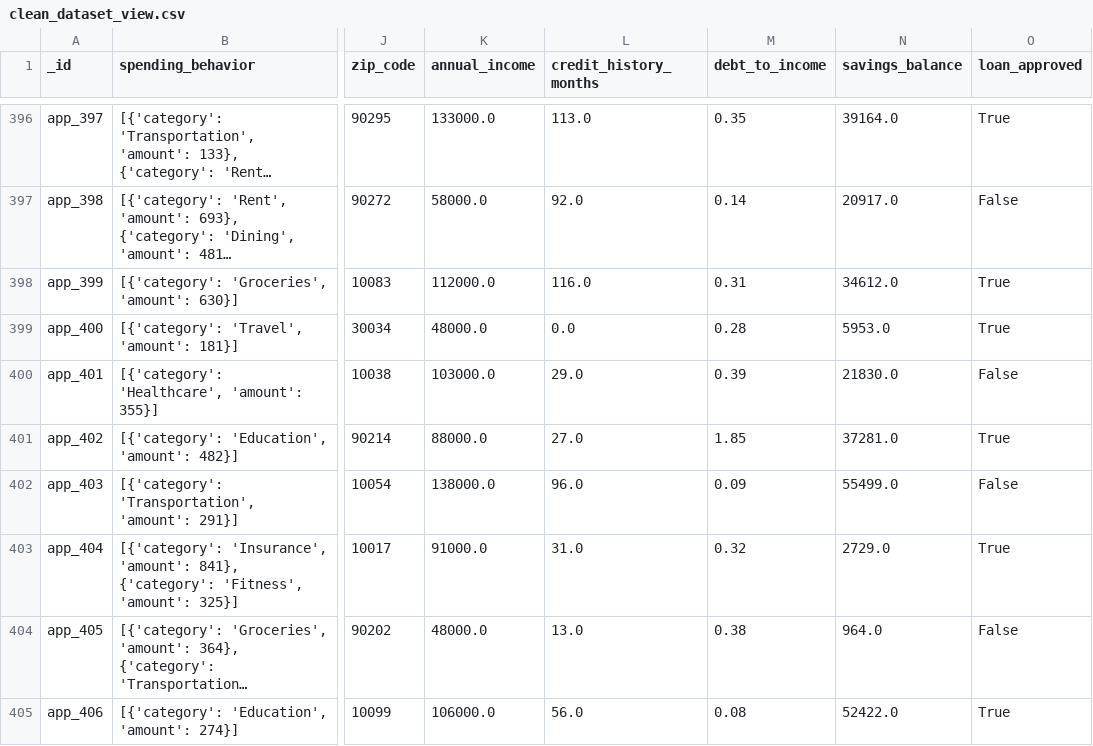
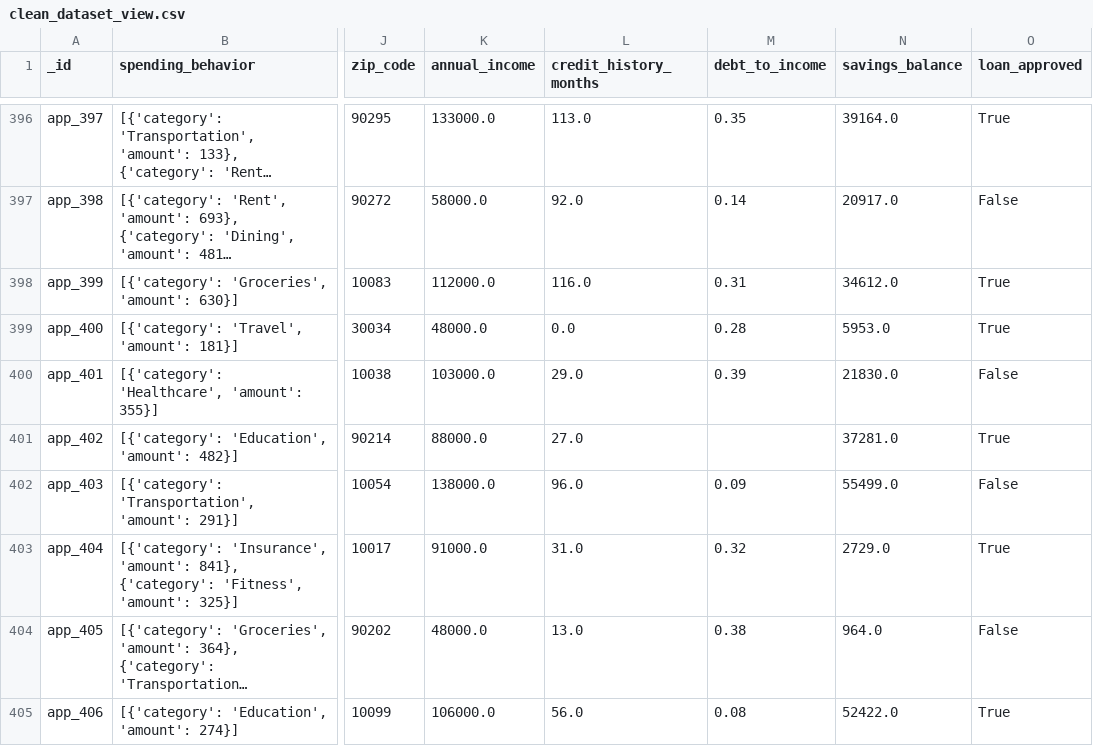
Before and after one commit to ninimakhhh/dego-project-teamTXA1, a CSV file: notebooks/clean_dataset_view.csv, drawn as a sheet; only a part is shown, gaps mark what is left out; long unchanged cells end in …; the diff names each change by its address in the sheet, - before the commit and + after, or states it on an @@ line.

```diff
--- a/notebooks/clean_dataset_view.csv
+++ b/notebooks/clean_dataset_view.csv
-M401 (debt_to_income): 1.85
+M401 (debt_to_income): (empty)
```
Also changed, not shown: 1 other file.
